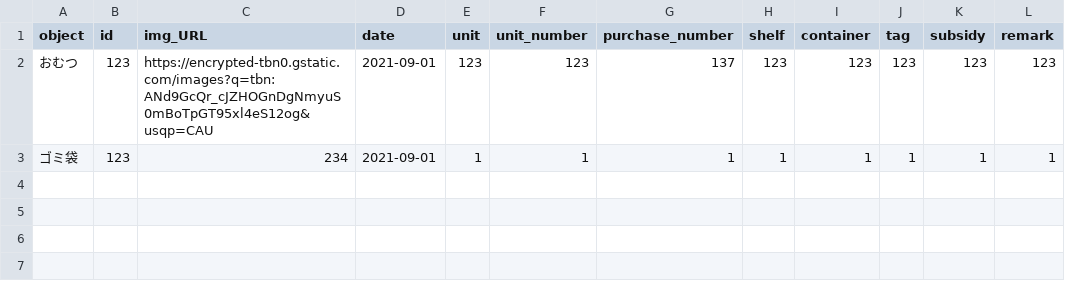
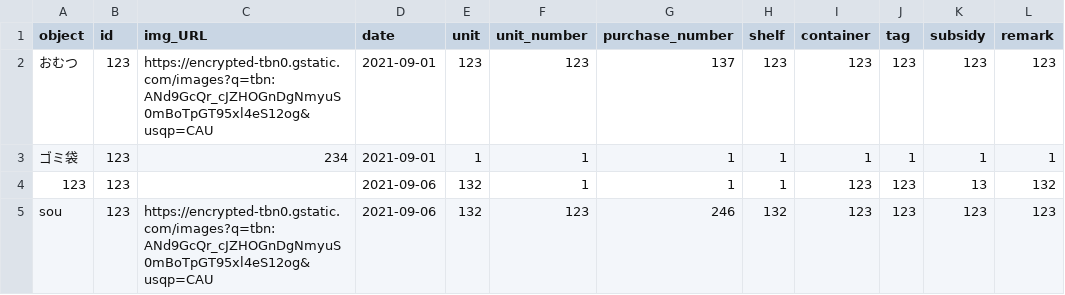
Before and after one commit to munnamila/inventory_control, a CSV file: database.csv, drawn as a sheet.

```diff
--- a/database.csv
+++ b/database.csv
@@ -3 +3,3 @@ object,id,img_URL,date,unit,unit_number,purchase_number,shelf,container,tag,subs
 ゴミ袋,123,234,2021-09-01,1,1,1,1,1,1,1,1
+123,123,,2021-09-06,132,1,1,1,123,123,13,132
+sou,123,https://encrypted-tbn0.gstatic.com/images?q=tbn:ANd9GcQr_cJZHOGnDgNmyuS0mBoTpGT95xl4eS12og&usqp=CAU,2021-09-06,132,123,246,132,123,123,123,123
```
Also changed, not shown: data_log.csv, 2 other files.
